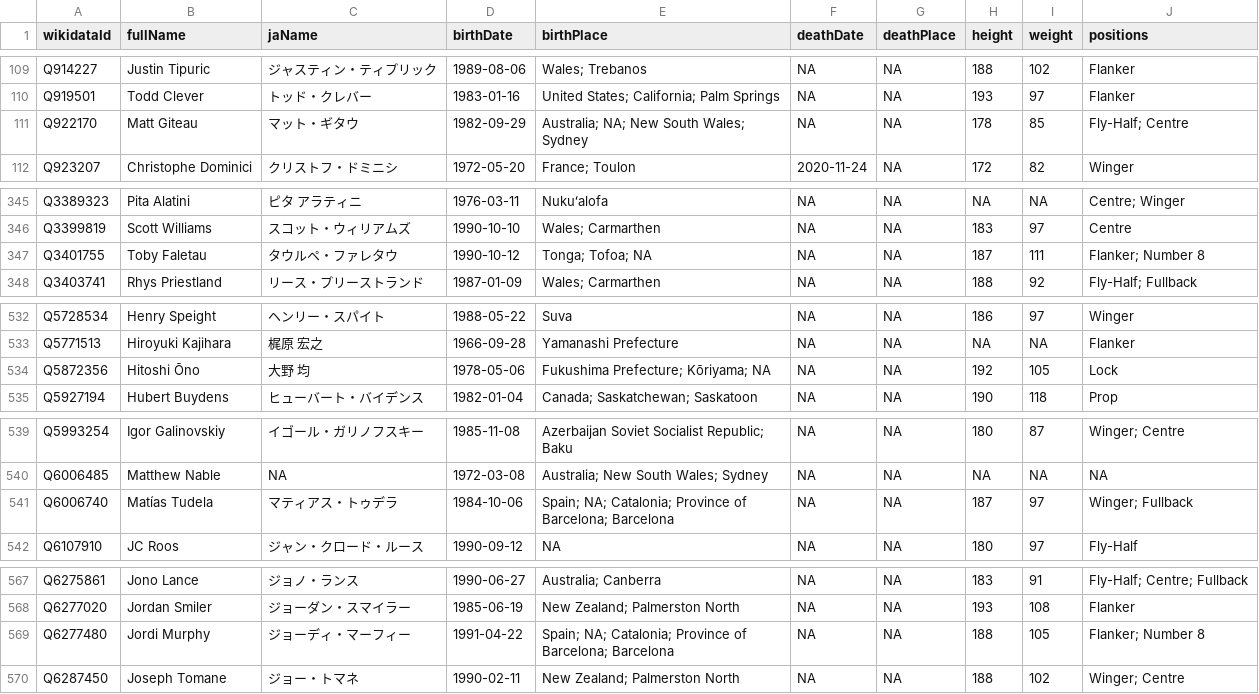
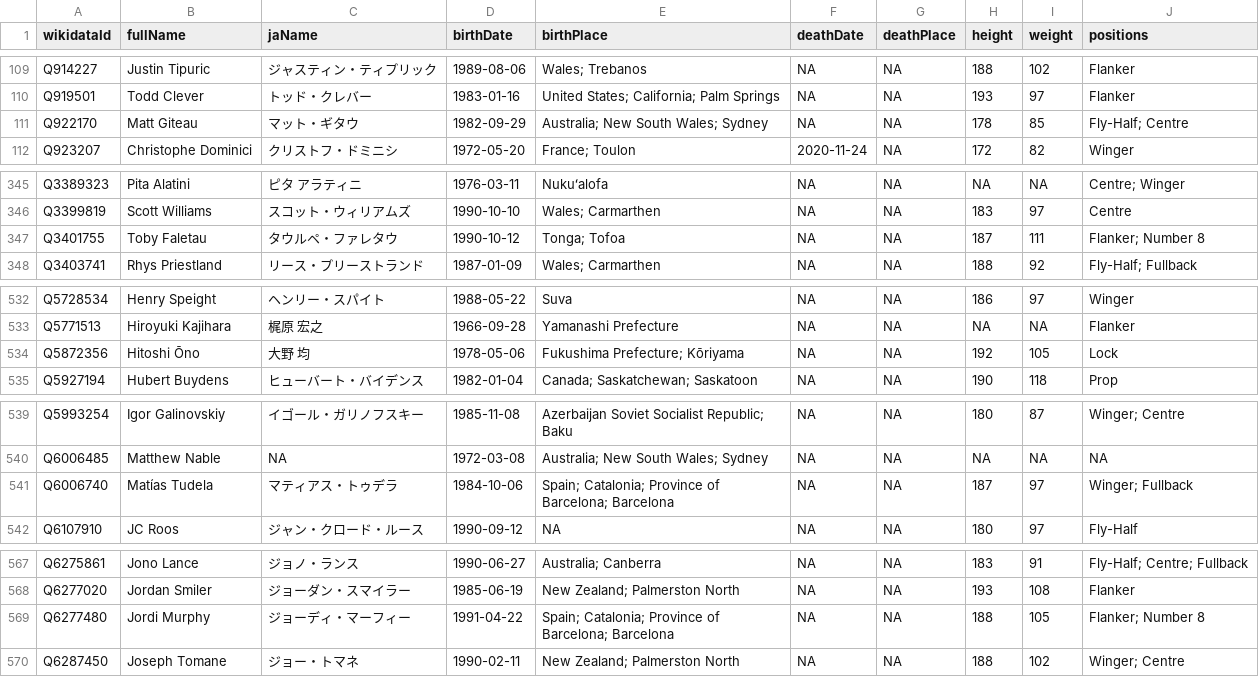
Before and after one commit to CompNet/RugbyScope, a CSV file: data/wikipedia/japanese/players.csv, drawn as a sheet; only a part is shown, gaps mark what is left out; the diff covers the shown part only.

```diff
--- a/data/wikipedia/japanese/players.csv
+++ b/data/wikipedia/japanese/players.csv
@@ -110,3 +110,3 @@
 "Q919501","Todd Clever","トッド・クレバー","1983-01-16","United States; California; Palm Springs",NA,NA,193,97,"Flanker"
-"Q922170","Matt Giteau","マット・ギタウ","1982-09-29","Australia; NA; New South Wales; Sydney",NA,NA,178,85,"Fly-Half; Centre"
+"Q922170","Matt Giteau","マット・ギタウ","1982-09-29","Australia; New South Wales; Sydney",NA,NA,178,85,"Fly-Half; Centre"
 "Q923207","Christophe Dominici","クリストフ・ドミニシ","1972-05-20","France; Toulon","2020-11-24",NA,172,82,"Winger"
@@ -346,3 +346,3 @@
 "Q3399819","Scott Williams","スコット・ウィリアムズ","1990-10-10","Wales; Carmarthen",NA,NA,183,97,"Centre"
-"Q3401755","Toby Faletau","タウルペ・ファレタウ","1990-10-12","Tonga; Tofoa; NA",NA,NA,187,111,"Flanker; Number 8"
+"Q3401755","Toby Faletau","タウルペ・ファレタウ","1990-10-12","Tonga; Tofoa",NA,NA,187,111,"Flanker; Number 8"
 "Q3403741","Rhys Priestland","リース・プリーストランド","1987-01-09","Wales; Carmarthen",NA,NA,188,92,"Fly-Half; Fullback"
@@ -533,3 +533,3 @@
 "Q5771513","Hiroyuki Kajihara","梶原 宏之","1966-09-28","Yamanashi Prefecture",NA,NA,NA,NA,"Flanker"
-"Q5872356","Hitoshi Ōno","大野 均","1978-05-06","Fukushima Prefecture; Kōriyama; NA",NA,NA,192,105,"Lock"
+"Q5872356","Hitoshi Ōno","大野 均","1978-05-06","Fukushima Prefecture; Kōriyama",NA,NA,192,105,"Lock"
 "Q5927194","Hubert Buydens","ヒューバート・バイデンス","1982-01-04","Canada; Saskatchewan; Saskatoon",NA,NA,190,118,"Prop"
@@ -540,3 +540,3 @@
 "Q6006485","Matthew Nable",NA,"1972-03-08","Australia; New South Wales; Sydney",NA,NA,NA,NA,NA
-"Q6006740","Matías Tudela","マティアス・トゥデラ","1984-10-06","Spain; NA; Catalonia; Province of Barcelona; Barcelona",NA,NA,187,97,"Winger; Fullback"
+"Q6006740","Matías Tudela","マティアス・トゥデラ","1984-10-06","Spain; Catalonia; Province of Barcelona; Barcelona",NA,NA,187,97,"Winger; Fullback"
 "Q6107910","JC Roos","ジャン・クロード・ルース","1990-09-12",NA,NA,NA,180,97,"Fly-Half"
@@ -568,3 +568,3 @@
 "Q6277020","Jordan Smiler","ジョーダン・スマイラー","1985-06-19","New Zealand; Palmerston North",NA,NA,193,108,"Flanker"
-"Q6277480","Jordi Murphy","ジョーディ・マーフィー","1991-04-22","Spain; NA; Catalonia; Province of Barcelona; Barcelona",NA,NA,188,105,"Flanker; Number 8"
+"Q6277480","Jordi Murphy","ジョーディ・マーフィー","1991-04-22","Spain; Catalonia; Province of Barcelona; Barcelona",NA,NA,188,105,"Flanker; Number 8"
 "Q6287450","Joseph Tomane","ジョー・トマネ","1990-02-11","New Zealand; Palmerston North",NA,NA,188,102,"Winger; Centre"
```
Also changed, not shown: 27 edited cells elsewhere in this file, 3 other files.
